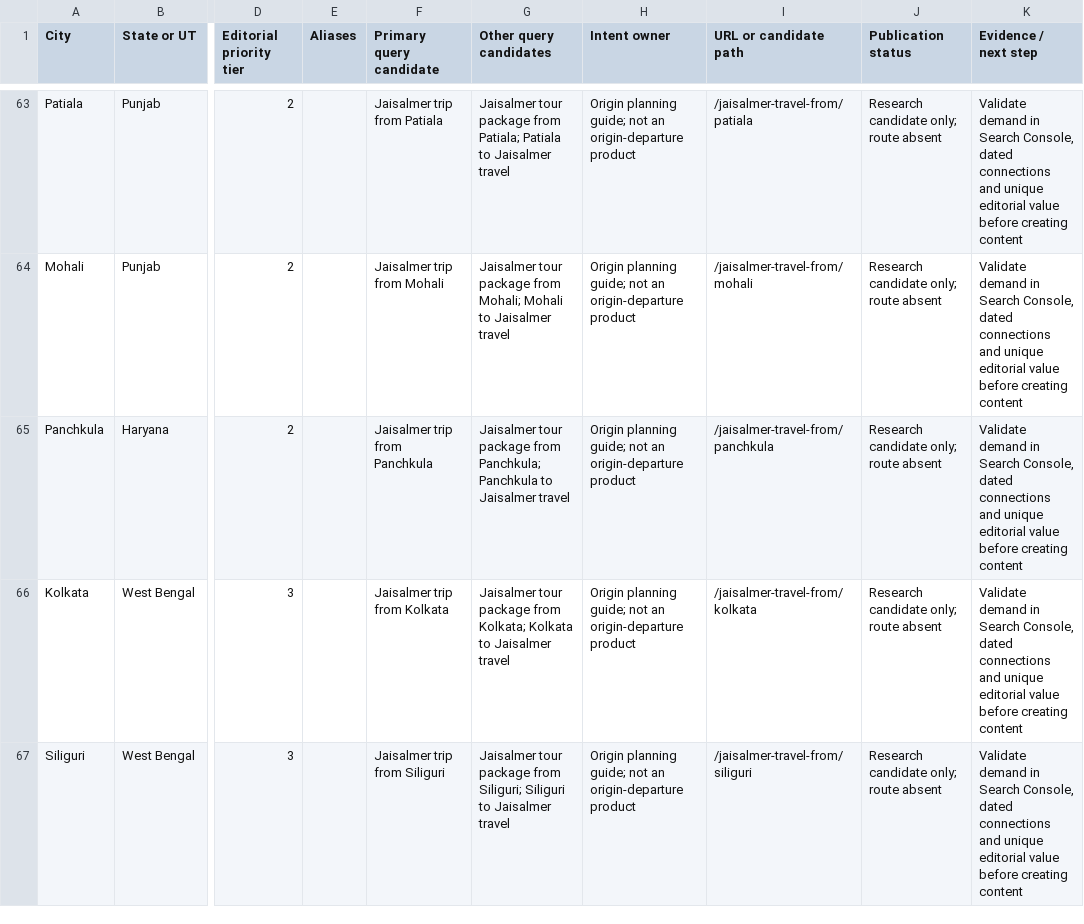
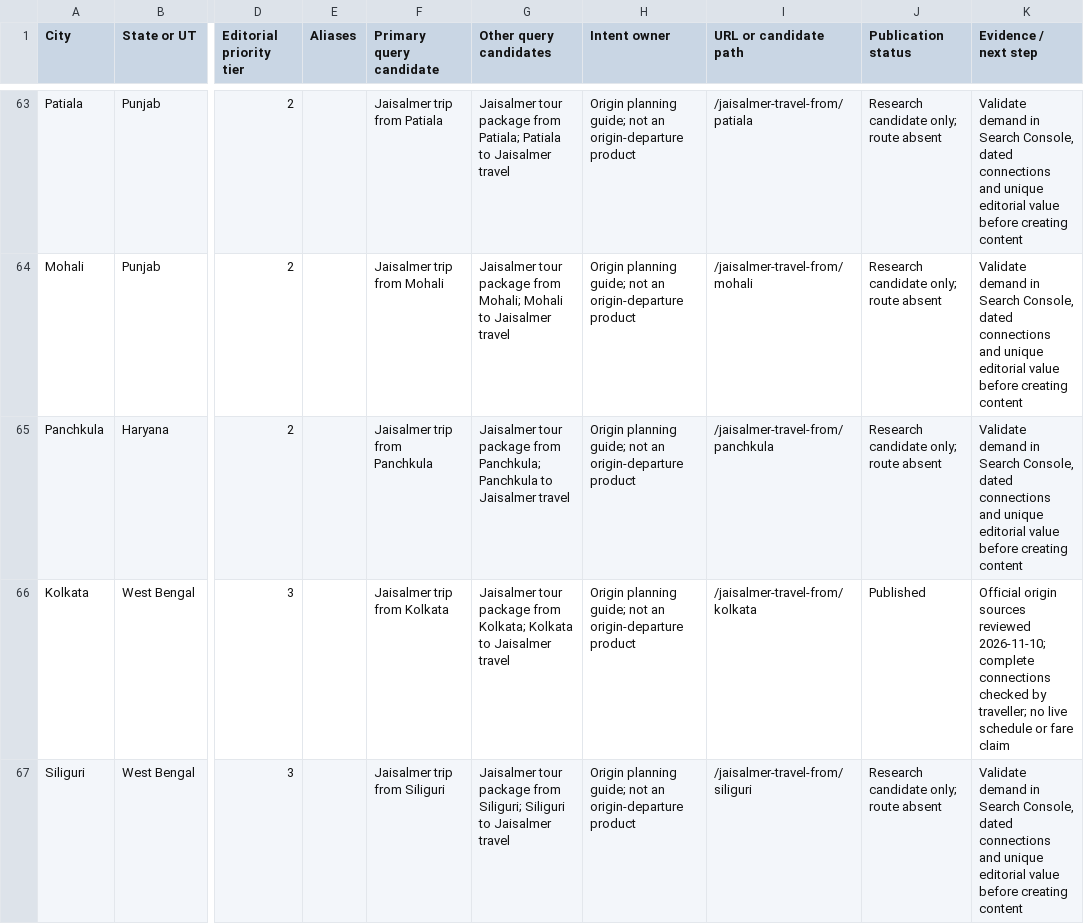
Before and after one commit to gojaisalgo-cloud/jaisalgoFE, a CSV file: docs/PAN-INDIA-KEYWORDS.csv, drawn as a sheet; only a part is shown, gaps mark what is left out; the diff covers the shown part only; the diff names each change by its address in the sheet, - before the commit and + after, or states it on an @@ line.

Commit message:
Complete SEO intent mapping, semantic audit and Google analytics readiness

```diff
--- a/docs/PAN-INDIA-KEYWORDS.csv
+++ b/docs/PAN-INDIA-KEYWORDS.csv
-J66 (Publication status): Research candidate only; route absent
+J66 (Publication status): Published
-K66 (Evidence / next step): Validate demand in Search Console, dated connections and unique editorial value before creating content
+K66 (Evidence / next step): Official origin sources reviewed 2026-11-10; complete connections checked by traveller; no live schedule or fare claim
```
Also changed, not shown: 6 edited cells elsewhere in this file, 9 other files.
